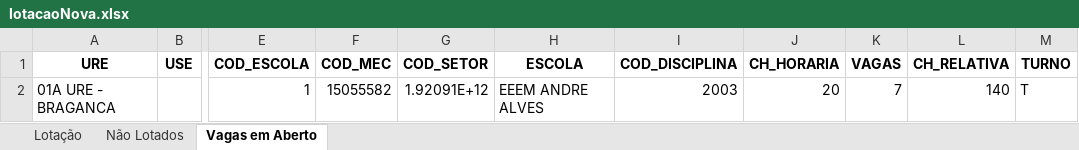
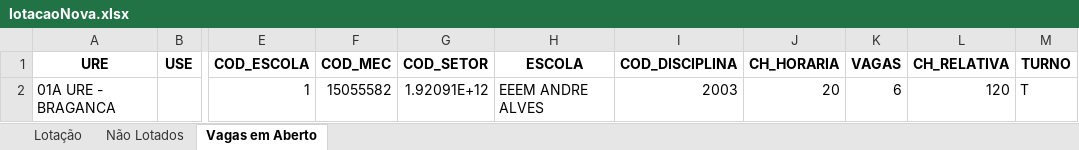
Before and after one commit to LH-Carreira/Algoritmo-lotacao, an Excel workbook: lotacaoNova.xlsx, sheet Vagas em Aberto, drawn as a sheet; only a part is shown, gaps mark what is left out; values as stored, in another font and other column widths than the file's, no borders; the diff names each change by its address in the sheet, - before the commit and + after, or states it on an @@ line.

```diff
--- a/lotacaoNova.xlsx (sheet Vagas em Aberto)
+++ b/lotacaoNova.xlsx (sheet Vagas em Aberto)
-K2 (VAGAS): 7
+K2 (VAGAS): 6
-L2 (CH_RELATIVA): 140
+L2 (CH_RELATIVA): 120
```
Also changed, not shown: sheet Não Lotados, sheet Lotação, escolas.xlsx, 1 other file.
